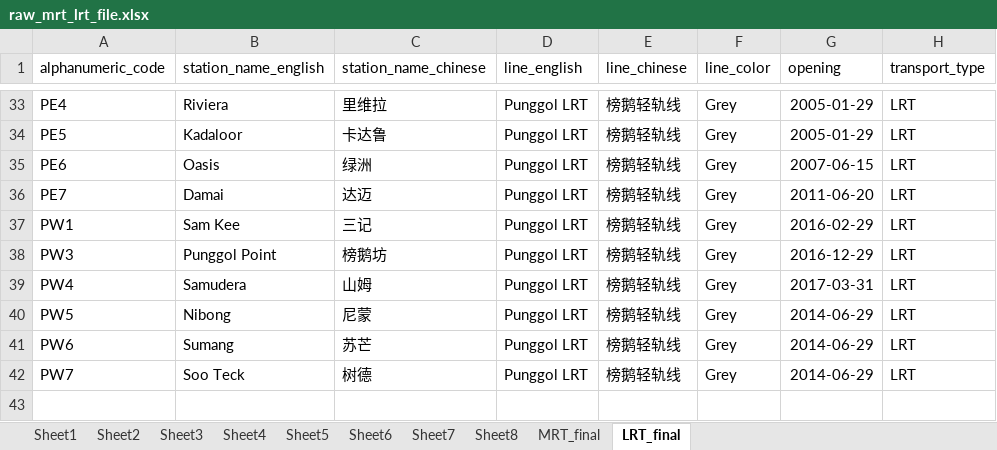
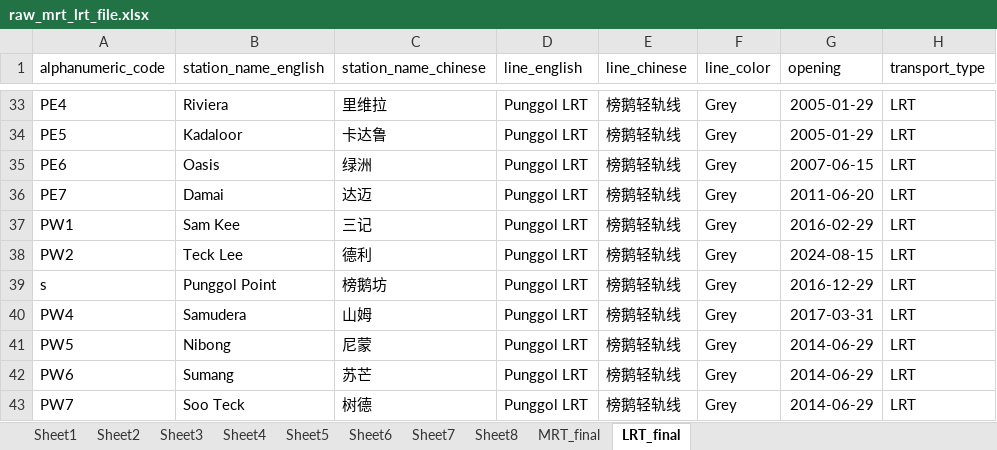
Before and after one commit to lzytimx/Portfolio, an Excel workbook: mrt_map/mrt_data_wrangling/raw_mrt_lrt_file.xlsx, sheet LRT_final, drawn as a sheet; only a part is shown, gaps mark what is left out; values as stored, in another font and other column widths than the file's, no borders; addresses are those after the commit; the diff names each change by its address in the sheet, - before the commit and + after, or states it on an @@ line.

```diff
--- a/mrt_map/mrt_data_wrangling/raw_mrt_lrt_file.xlsx (sheet LRT_final)
+++ b/mrt_map/mrt_data_wrangling/raw_mrt_lrt_file.xlsx (sheet LRT_final)
+row 38: PW2 | Teck Lee | 德利 | Punggol LRT | 榜鹅轻轨线 | Grey | 2024-08-15 | LRT
-A39 (alphanumeric_code): PW3
+A39 (alphanumeric_code): s
```
Also changed, not shown: 4 other files.
